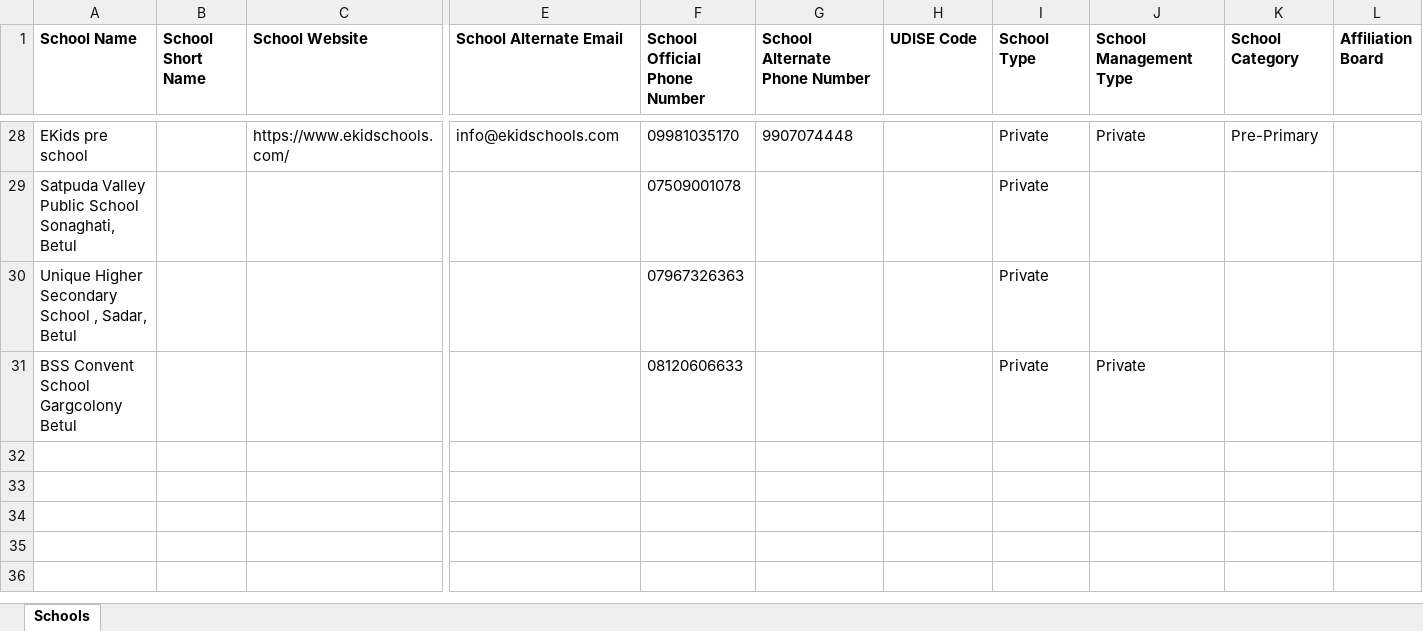
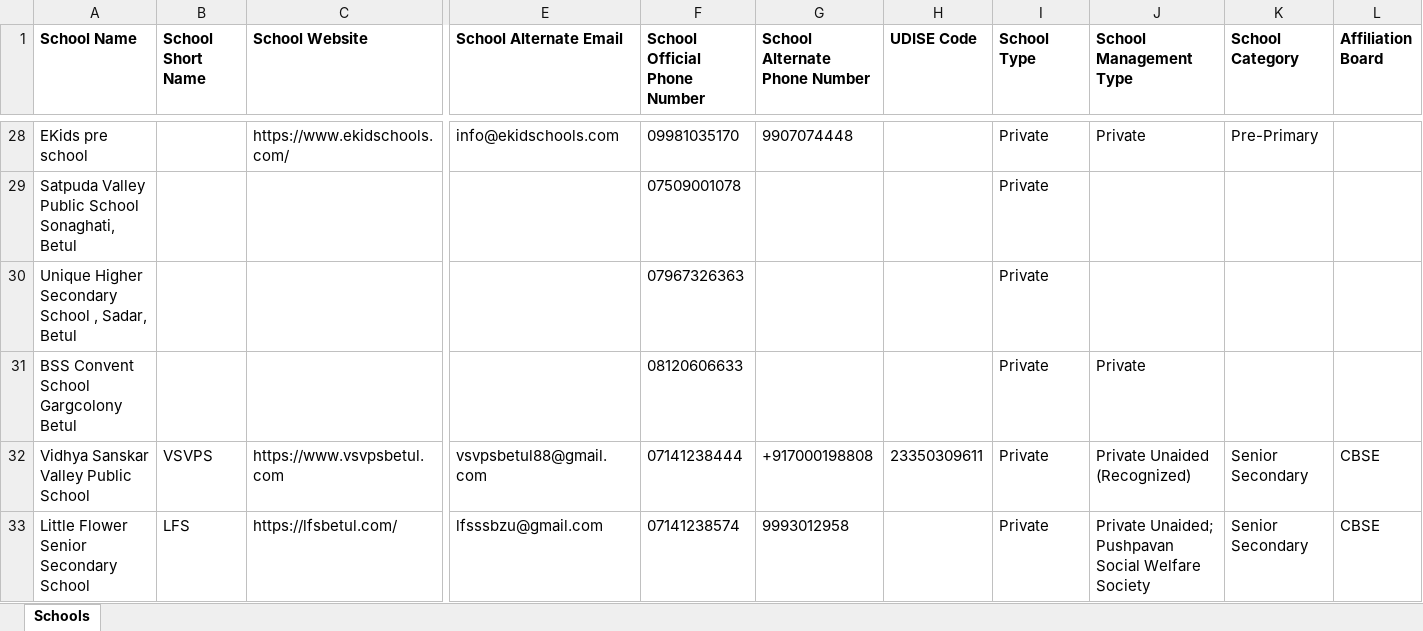
Before and after one commit to anandsagar6/School_Data_Scraper, an Excel workbook: Excel_Data/current_data.xlsx, sheet Schools, drawn as a sheet; only a part is shown, gaps mark what is left out; values as stored, in another font and other column widths than the file's, no borders; rows hold the shown columns only; the diff names each change by its address in the sheet, - before the commit and + after, or states it on an @@ line.

Commit message:
school data: school saved in Betul (rank 6/10)

```diff
--- a/Excel_Data/current_data.xlsx (sheet Schools)
+++ b/Excel_Data/current_data.xlsx (sheet Schools)
+row 32: Vidhya Sanskar Valley Public School | VSVPS | https://www.vsvpsbetul.com | vsvpsbetul88@gmail.com | 07141238444 | +917000198808 | 23350309611 | Private | Private Unaided (Recognized) | Senior Secondary | CBSE
+row 33: Little Flower Senior Secondary School | LFS | https://lfsbetul.com/ | lfsssbzu@gmail.com | 07141238574 | 9993012958 |  | Private | Private Unaided; Pushpavan Social Welfare Society | Senior Secondary | CBSE
```
Also changed, not shown: Excel_Data/master_data.xlsx, Temp_Data/Madhya_Pradesh_Betul_temporary_schools.xlsx, 1 other file.
